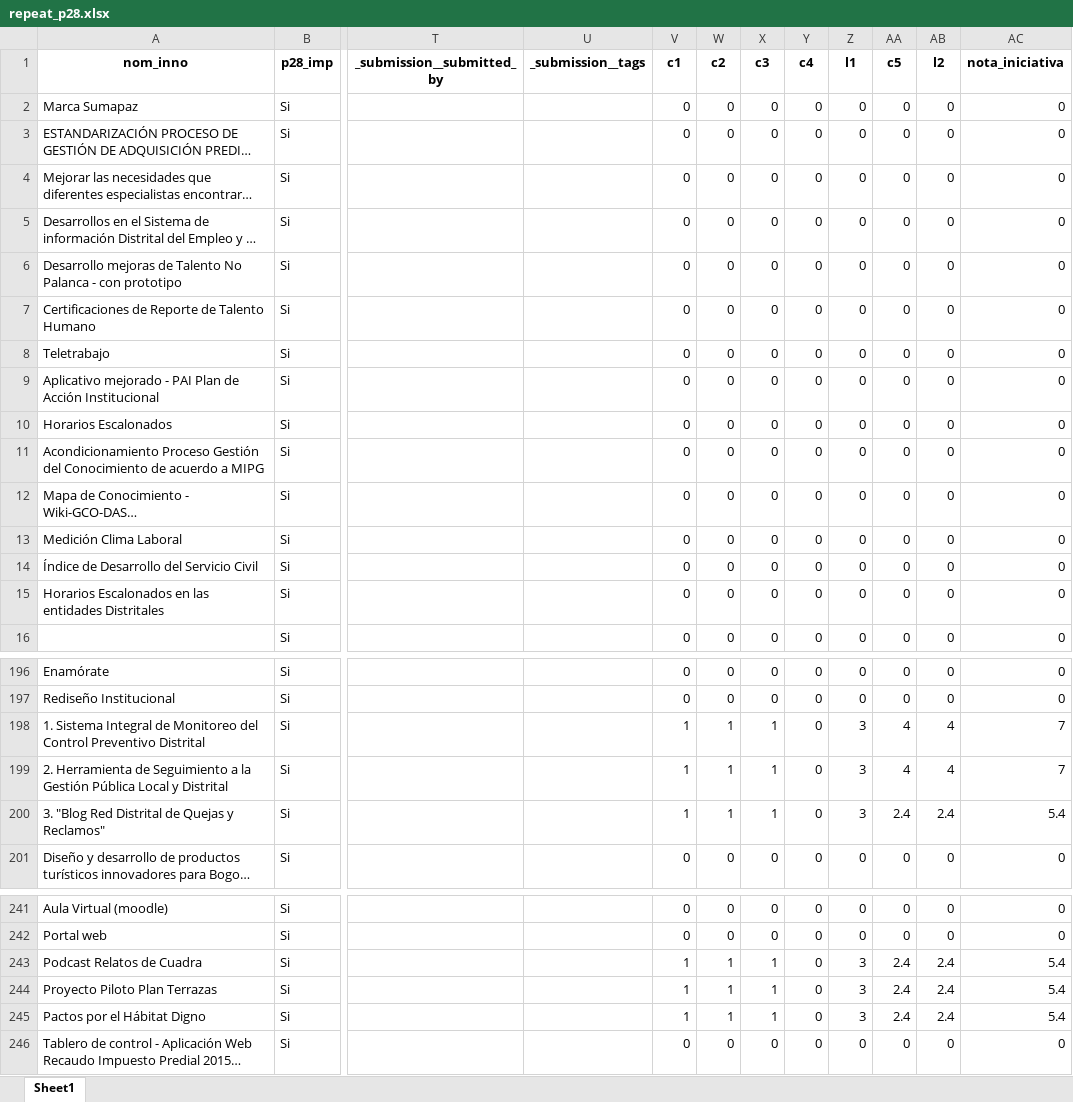
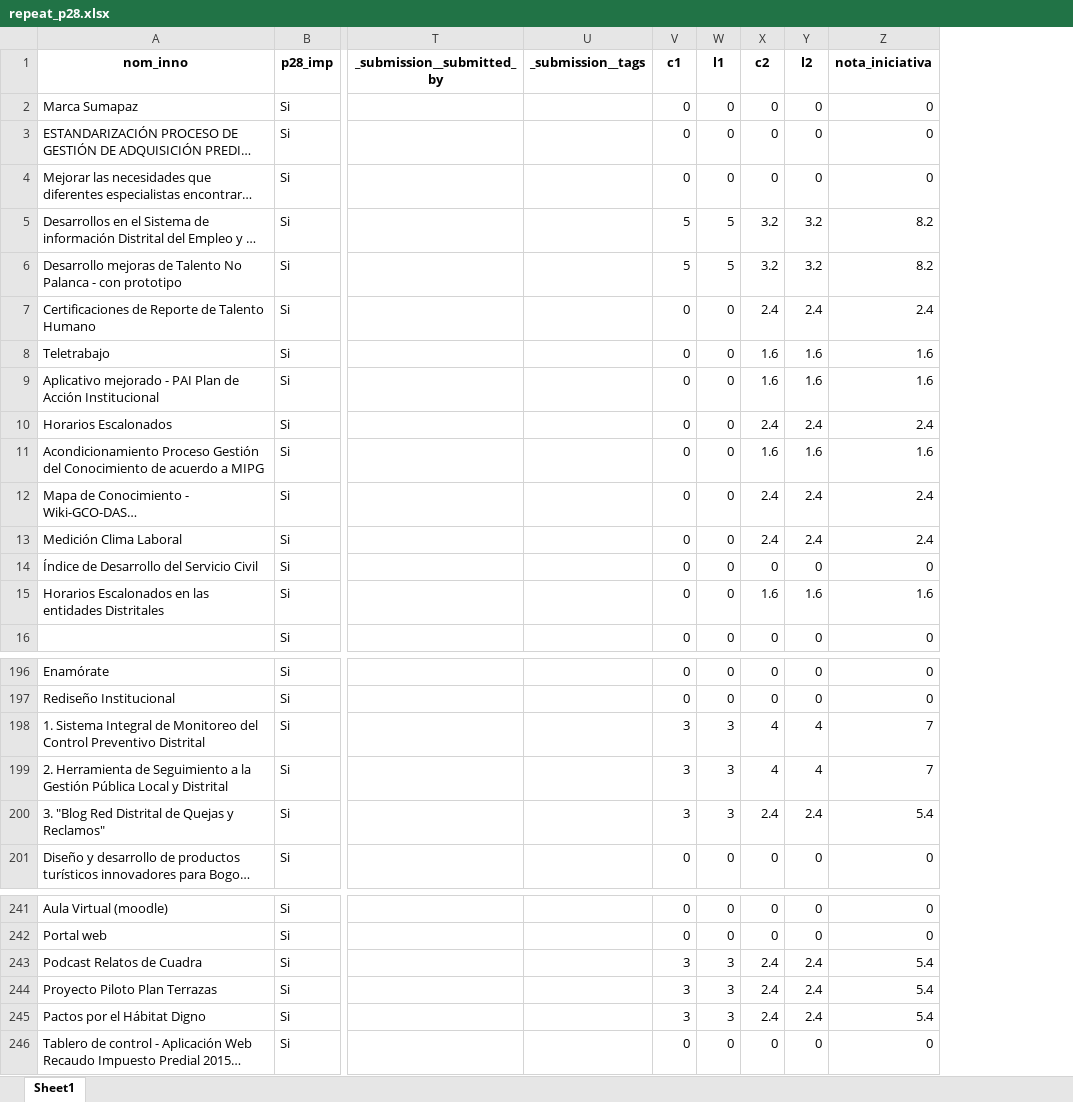
Before and after one commit to Juanjomarg/Aplicativo-Visualizacion-Respuestas-IIP2023, an Excel workbook: files/separadas/repeat_p28.xlsx, sheet Sheet1, drawn as a sheet; only a part is shown, gaps mark what is left out; long unchanged cells end in …; values as stored, in another font and other column widths than the file's, no borders; removed rows and columns are numbered as before the commit, all else as after; the diff covers the shown part only; the diff names each change by its address in the sheet, - before the commit and + after, or states it on an @@ line.

```diff
--- a/files/separadas/repeat_p28.xlsx (sheet Sheet1)
+++ b/files/separadas/repeat_p28.xlsx (sheet Sheet1)
-column W (c2), rows 2-16: all 0; rows 196-201: 0 | 0 | 1 | 1 | 1 | 0; rows 241-246: 0 | 0 | 1 | 1 | 1 | 0
-column X (c3), rows 2-16: all 0; rows 196-201: 0 | 0 | 1 | 1 | 1 | 0; rows 241-246: 0 | 0 | 1 | 1 | 1 | 0
-column Y (c4), rows 2-16: all 0; rows 196-201: all 0; rows 241-246: all 0
-X1: c5
+X1: c2
-V5:V6 (c1): 0
+V5:V6 (c1): 5
-W5:W6 (l1): 0
+W5:W6 (l1): 5
-X5:X6 (c2): 0
+X5:X6 (c2): 3.2
-Y5:Y6 (l2): 0
+Y5:Y6 (l2): 3.2
-Z5:Z6 (nota_iniciativa): 0
+Z5:Z6 (nota_iniciativa): 8.2
-X7 (c2): 0
+X7 (c2): 2.4
-Y7 (l2): 0
+Y7 (l2): 2.4
-Z7 (nota_iniciativa): 0
+Z7 (nota_iniciativa): 2.4
-X8:X9 (c2): 0
+X8:X9 (c2): 1.6
-Y8:Y9 (l2): 0
+Y8:Y9 (l2): 1.6
-Z8:Z9 (nota_iniciativa): 0
+Z8:Z9 (nota_iniciativa): 1.6
-X10 (c2): 0
+X10 (c2): 2.4
-Y10 (l2): 0
+Y10 (l2): 2.4
-Z10 (nota_iniciativa): 0
+Z10 (nota_iniciativa): 2.4
-X11 (c2): 0
+X11 (c2): 1.6
-Y11 (l2): 0
+Y11 (l2): 1.6
-Z11 (nota_iniciativa): 0
+Z11 (nota_iniciativa): 1.6
-X12:X13 (c2): 0
+X12:X13 (c2): 2.4
-Y12:Y13 (l2): 0
+Y12:Y13 (l2): 2.4
-Z12:Z13 (nota_iniciativa): 0
+Z12:Z13 (nota_iniciativa): 2.4
-X15 (c2): 0
+X15 (c2): 1.6
-Y15 (l2): 0
+Y15 (l2): 1.6
-Z15 (nota_iniciativa): 0
+Z15 (nota_iniciativa): 1.6
-V198:V200 (c1): 1
+V198:V200 (c1): 3
-V243:V245 (c1): 1
+V243:V245 (c1): 3
```
Also changed, not shown: 1 edited cell elsewhere in this sheet, files/respuestas/2023/respuestas_2023.xlsx, files/resultados/2023/resultados_2023.xlsx, 5 other files.
